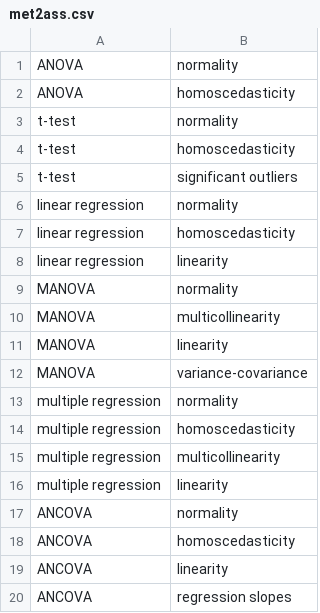
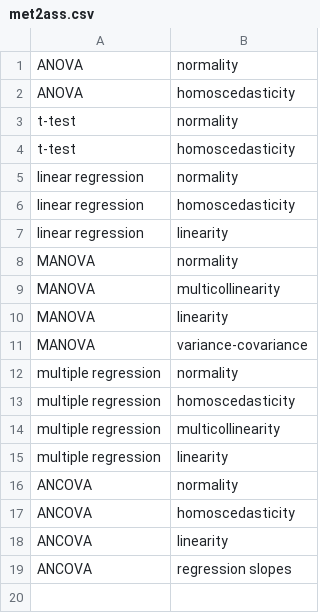
Before and after one commit to manuelroesch/PaperValidator, a CSV file: statterms/templates/Template V3/met2ass.csv, drawn as a sheet.

Commit message:
Template Correction

```diff
--- a/statterms/templates/Template V3/met2ass.csv
+++ b/statterms/templates/Template V3/met2ass.csv
@@ -4,3 +4,2 @@ t-test;normality
 t-test;homoscedasticity
-t-test;significant outliers
 linear regression;normality
```
